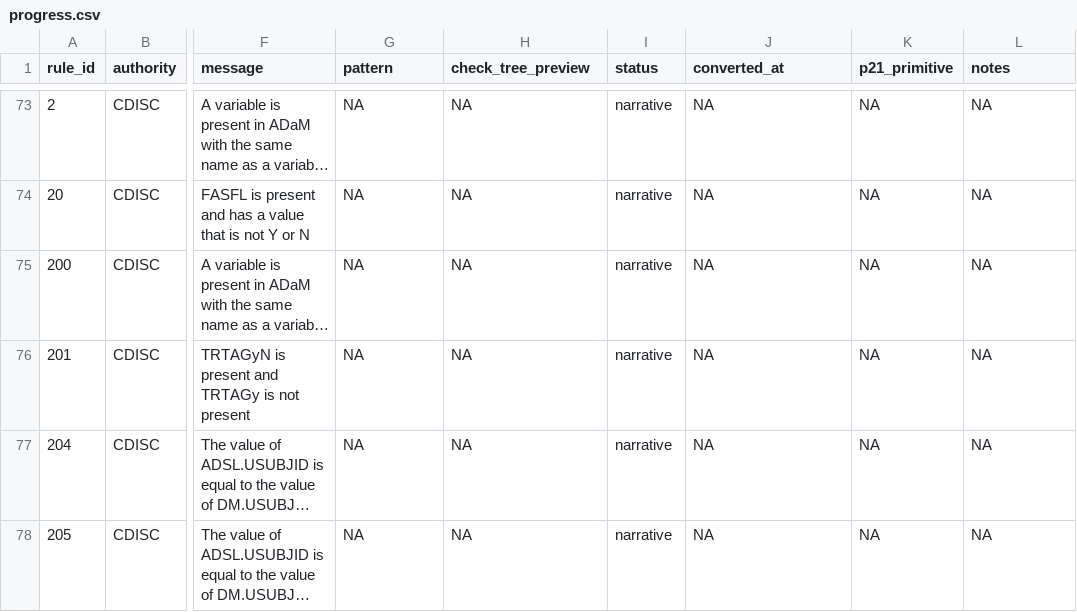
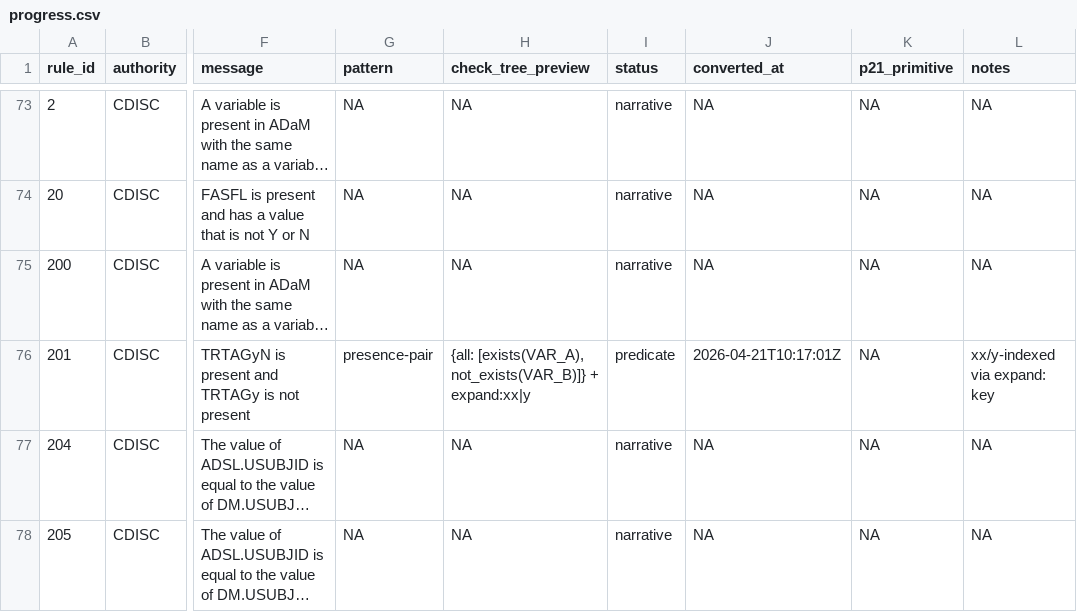
Before and after one commit to vthanik/herald, a CSV file: tools/rule-authoring/progress.csv, drawn as a sheet; only a part is shown, gaps mark what is left out; long unchanged cells end in …; the diff covers the shown part only; the diff names each change by its address in the sheet, - before the commit and + after, or states it on an @@ line.

Commit message:
Engine: xx/y/zz indexed-variable expansion + 6 more presence-pair rules
ADaM-IG names variables with integer placeholders:
  xx -- 01..99, zero-padded (TRTxxPN, APERIODxx, R2AxxN)
  y  -- 1..9, single digit   (TRTPGy, RANDy, TRCMPGy)
  zz -- 01..99, zero-padded (second slot where xx is already used)

A rule like "TRTxxPN is present and TRTxxP is not present" must fire
per concrete index value -- for every xx in the dataset's columns,
evaluate whether the pair (TRT{xx}PN / TRT{xx}P) is consistent.

New R/index-expand.R. When a check_tree carries

  check:
    expand: xx
    all:
    - name: TRTxxPN
      operator: exists
    - name: TRTxxP
      operator: not_exists

.expand_indexed() walks the dataset's column list, extracts every
concrete xx-value that matches a leaf's template (TRT01PN, TRT02PN,
...), and rewrites the subtree under an implicit `{any}` combinator
-- one instance per xx-value. Zero matching columns -> narrative stub
so the engine surfaces a single advisory ("no xx-indexed columns
present").

Wired into validate() between scope filtering and walk_tree; runs
once per (rule x dataset) so the pass has no cost for rules without
`expand:`.

Convert the 6 previously-deferred presence-pair rules:
  ADaM-64  (TRTxxAN / TRTxxA, xx)
  ADaM-75  (TRTxxPN / TRTxxP, xx)
  ADaM-80  (TRTxxA  / TRTxxP, xx)
  ADaM-97  (TRTPGyN / TRTPGy, y)
  ADaM-201 (TRTAGyN / TRTAGy, y)
  ADaM-559 (TRCMPGyN/ TRCMPGy, y)

smoke-check.R's synth fixture now recognises `expand:` and probes with
"01" (xx/zz) or "1" (y) so the injected instantiated columns match
the rule's own pattern. Presence-pair smoke: 52 -> 58 / 58 pass.

Tests: +9 in test-fast-index-expand.R (value extraction, index
substitution, end-to-end ADaM-75 fire/no-fire/advisory cases). Full
suite 2097 -> 2107 expectations (+10 tests across index-expand and
class-detect additions). Pre-existing xpt/json 7 failures unrelated.

```diff
--- a/tools/rule-authoring/progress.csv
+++ b/tools/rule-authoring/progress.csv
-G76 (pattern): NA
+G76 (pattern): presence-pair
-H76 (check_tree_preview): NA
+H76 (check_tree_preview): {all: [exists(VAR_A), not_exists(VAR_B)]} + expand:xx|y
-I76 (status): narrative
+I76 (status): predicate
-J76 (converted_at): NA
+J76 (converted_at): 2026-04-21T10:17:01Z
-L76 (notes): NA
+L76 (notes): xx/y-indexed via expand: key
```
Also changed, not shown: 25 edited cells elsewhere in this file, tools/rule-authoring/smoke-latest.csv, 14 other files.
